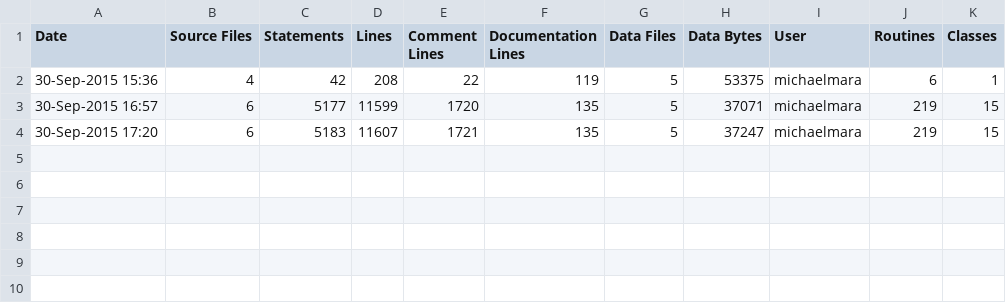
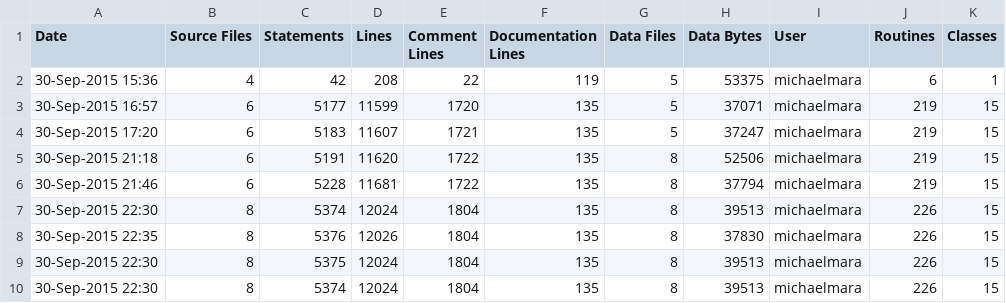
Before and after one commit to Mx7f/cs476a, a CSV file: hw2/ice-stats.csv, drawn as a sheet; the diff names each change by its address in the sheet, - before the commit and + after, or states it on an @@ line.

```diff
--- a/hw2/ice-stats.csv
+++ b/hw2/ice-stats.csv
+row 5: 30-Sep-2015 21:18 | 6 | 5191 | 11620 | 1722 | 135 | 8 | 52506 | michaelmara | 219 | 15
+row 6: 30-Sep-2015 21:46 | 6 | 5228 | 11681 | 1722 | 135 | 8 | 37794 | michaelmara | 219 | 15
+row 7: 30-Sep-2015 22:30 | 8 | 5374 | 12024 | 1804 | 135 | 8 | 39513 | michaelmara | 226 | 15
+row 8: 30-Sep-2015 22:35 | 8 | 5376 | 12026 | 1804 | 135 | 8 | 37830 | michaelmara | 226 | 15
+row 9: 30-Sep-2015 22:30 | 8 | 5375 | 12024 | 1804 | 135 | 8 | 39513 | michaelmara | 226 | 15
+row 10: 30-Sep-2015 22:30 | 8 | 5374 | 12024 | 1804 | 135 | 8 | 39513 | michaelmara | 226 | 15
```
Also changed, not shown: 5 other files.
